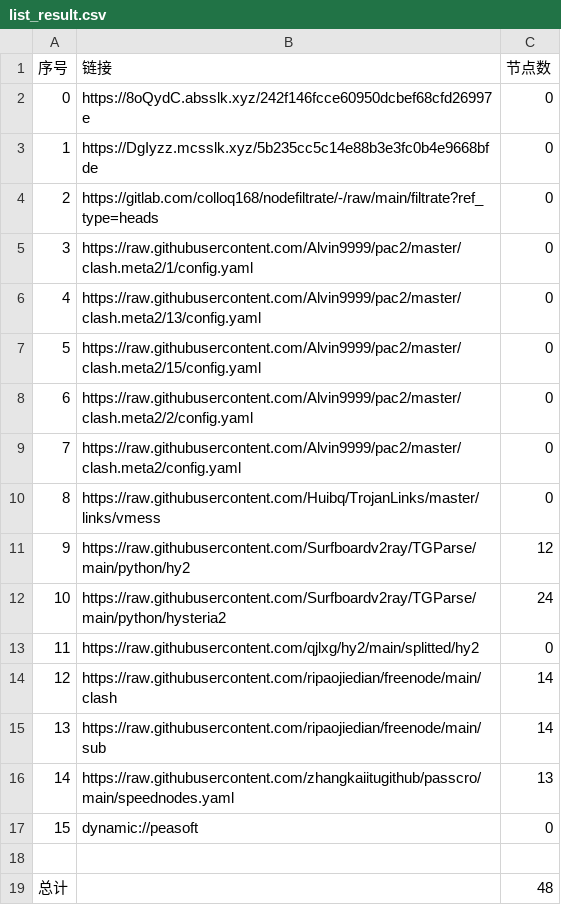
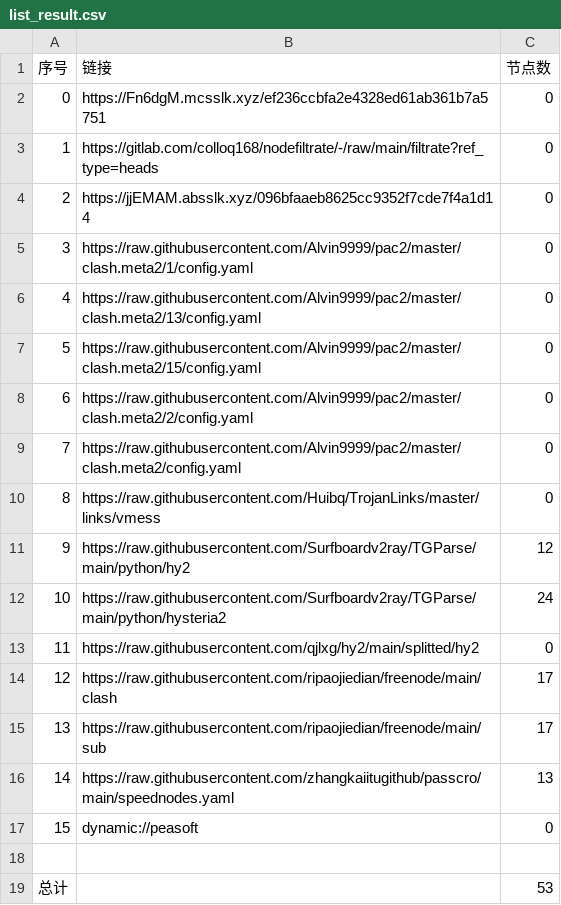
Before and after one commit to flyinghighly/NoMoreWalls, a CSV file: list_result.csv, drawn as a sheet.

```diff
--- a/list_result.csv
+++ b/list_result.csv
@@ -1,5 +1,5 @@
 序号,链接,节点数
-0,https://8oQydC.absslk.xyz/242f146fcce60950dcbef68cfd26997e,0
-1,https://DgIyzz.mcsslk.xyz/5b235cc5c14e88b3e3fc0b4e9668bfde,0
-2,https://gitlab.com/colloq168/nodefiltrate/-/raw/main/filtrate?ref_type=heads,0
+0,https://Fn6dgM.mcsslk.xyz/ef236ccbfa2e4328ed61ab361b7a5751,0
+1,https://gitlab.com/colloq168/nodefiltrate/-/raw/main/filtrate?ref_type=heads,0
+2,https://jjEMAM.absslk.xyz/096bfaaeb8625cc9352f7cde7f4a1d14,0
 3,https://raw.githubusercontent.com/Alvin9999/pac2/master/clash.meta2/1/config.yaml,0
@@ -13,4 +13,4 @@
 11,https://raw.githubusercontent.com/qjlxg/hy2/main/splitted/hy2,0
-12,https://raw.githubusercontent.com/ripaojiedian/freenode/main/clash,14
-13,https://raw.githubusercontent.com/ripaojiedian/freenode/main/sub,14
+12,https://raw.githubusercontent.com/ripaojiedian/freenode/main/clash,17
+13,https://raw.githubusercontent.com/ripaojiedian/freenode/main/sub,17
 14,https://raw.githubusercontent.com/zhangkaiitugithub/passcro/main/speednodes.yaml,13
@@ -18,2 +18,2 @@
 
-总计,,48
+总计,,53
```
Also changed, not shown: 17 other files.
